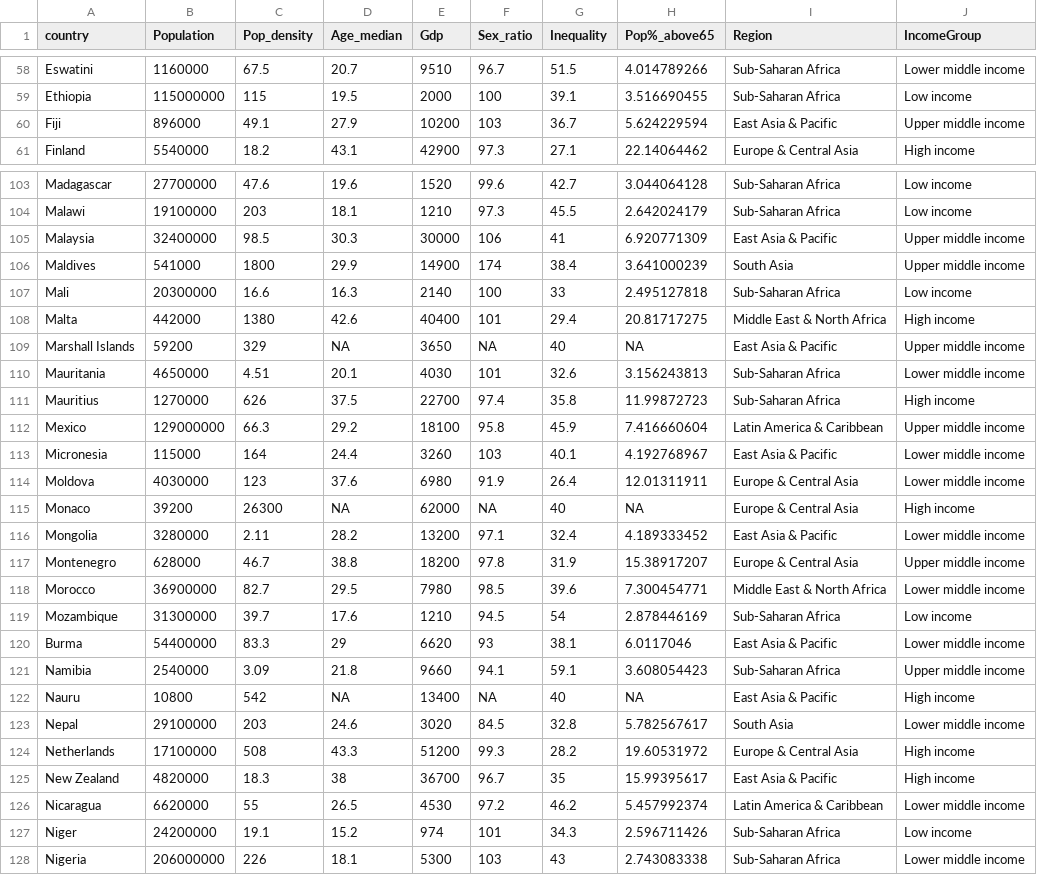
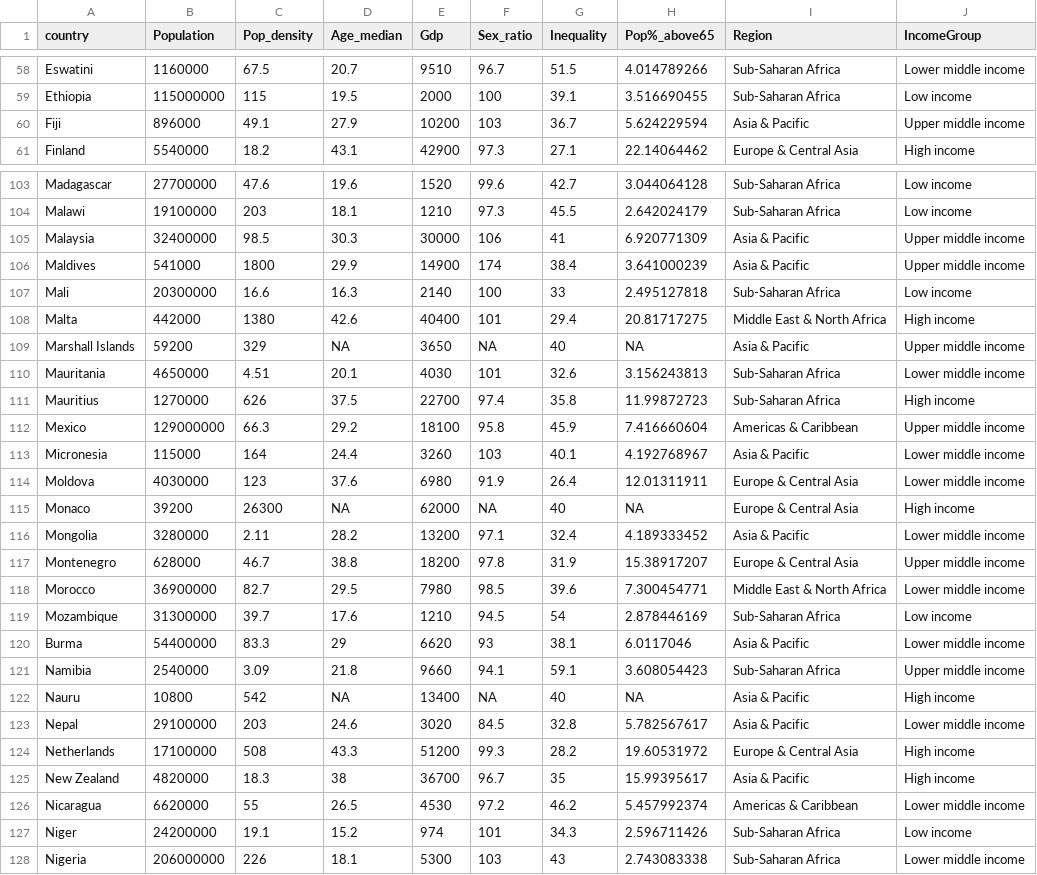
Before and after one commit to rforbiodatascience21/2021_group06_final_project, a CSV file: data/02_country_data.csv, drawn as a sheet; only a part is shown, gaps mark what is left out; the diff covers the shown part only.

Commit message:
Grouped regions and changed names. Because some reagions only had a few countries

```diff
--- a/data/02_country_data.csv
+++ b/data/02_country_data.csv
@@ -59,3 +59,3 @@ Eswatini,1160000,67.5,20.7,9510,96.7,51.5,4.014789266,Sub-Saharan Africa,Lower m
 Ethiopia,115000000,115,19.5,2000,100,39.1,3.516690455,Sub-Saharan Africa,Low income
-Fiji,896000,49.1,27.9,10200,103,36.7,5.624229594,East Asia & Pacific,Upper middle income
+Fiji,896000,49.1,27.9,10200,103,36.7,5.624229594,Asia & Pacific,Upper middle income
 Finland,5540000,18.2,43.1,42900,97.3,27.1,22.14064462,Europe & Central Asia,High income
@@ -104,14 +104,14 @@ Madagascar,27700000,47.6,19.6,1520,99.6,42.7,3.044064128,Sub-Saharan Africa,Low
 Malawi,19100000,203,18.1,1210,97.3,45.5,2.642024179,Sub-Saharan Africa,Low income
-Malaysia,32400000,98.5,30.3,30000,106,41,6.920771309,East Asia & Pacific,Upper middle income
-Maldives,541000,1800,29.9,14900,174,38.4,3.641000239,South Asia,Upper middle income
+Malaysia,32400000,98.5,30.3,30000,106,41,6.920771309,Asia & Pacific,Upper middle income
+Maldives,541000,1800,29.9,14900,174,38.4,3.641000239,Asia & Pacific,Upper middle income
 Mali,20300000,16.6,16.3,2140,100,33,2.495127818,Sub-Saharan Africa,Low income
 Malta,442000,1380,42.6,40400,101,29.4,20.81717275,Middle East & North Africa,High income
-Marshall Islands,59200,329,NA,3650,NA,40,NA,East Asia & Pacific,Upper middle income
+Marshall Islands,59200,329,NA,3650,NA,40,NA,Asia & Pacific,Upper middle income
 Mauritania,4650000,4.51,20.1,4030,101,32.6,3.156243813,Sub-Saharan Africa,Lower middle income
 Mauritius,1270000,626,37.5,22700,97.4,35.8,11.99872723,Sub-Saharan Africa,High income
-Mexico,129000000,66.3,29.2,18100,95.8,45.9,7.416660604,Latin America & Caribbean,Upper middle income
-Micronesia,115000,164,24.4,3260,103,40.1,4.192768967,East Asia & Pacific,Lower middle income
+Mexico,129000000,66.3,29.2,18100,95.8,45.9,7.416660604,Americas & Caribbean,Upper middle income
+Micronesia,115000,164,24.4,3260,103,40.1,4.192768967,Asia & Pacific,Lower middle income
 Moldova,4030000,123,37.6,6980,91.9,26.4,12.01311911,Europe & Central Asia,Lower middle income
 Monaco,39200,26300,NA,62000,NA,40,NA,Europe & Central Asia,High income
-Mongolia,3280000,2.11,28.2,13200,97.1,32.4,4.189333452,East Asia & Pacific,Lower middle income
+Mongolia,3280000,2.11,28.2,13200,97.1,32.4,4.189333452,Asia & Pacific,Lower middle income
 Montenegro,628000,46.7,38.8,18200,97.8,31.9,15.38917207,Europe & Central Asia,Upper middle income
@@ -119,9 +119,9 @@ Morocco,36900000,82.7,29.5,7980,98.5,39.6,7.300454771,Middle East & North Africa
 Mozambique,31300000,39.7,17.6,1210,94.5,54,2.878446169,Sub-Saharan Africa,Low income
-Burma,54400000,83.3,29,6620,93,38.1,6.0117046,East Asia & Pacific,Lower middle income
+Burma,54400000,83.3,29,6620,93,38.1,6.0117046,Asia & Pacific,Lower middle income
 Namibia,2540000,3.09,21.8,9660,94.1,59.1,3.608054423,Sub-Saharan Africa,Upper middle income
-Nauru,10800,542,NA,13400,NA,40,NA,East Asia & Pacific,High income
-Nepal,29100000,203,24.6,3020,84.5,32.8,5.782567617,South Asia,Lower middle income
+Nauru,10800,542,NA,13400,NA,40,NA,Asia & Pacific,High income
+Nepal,29100000,203,24.6,3020,84.5,32.8,5.782567617,Asia & Pacific,Lower middle income
 Netherlands,17100000,508,43.3,51200,99.3,28.2,19.60531972,Europe & Central Asia,High income
-New Zealand,4820000,18.3,38,36700,96.7,35,15.99395617,East Asia & Pacific,High income
-Nicaragua,6620000,55,26.5,4530,97.2,46.2,5.457992374,Latin America & Caribbean,Lower middle income
+New Zealand,4820000,18.3,38,36700,96.7,35,15.99395617,Asia & Pacific,High income
+Nicaragua,6620000,55,26.5,4530,97.2,46.2,5.457992374,Americas & Caribbean,Lower middle income
 Niger,24200000,19.1,15.2,974,101,34.3,2.596711426,Sub-Saharan Africa,Low income
```
Also changed, not shown: 55 edited cells elsewhere in this file, 1 other file.
